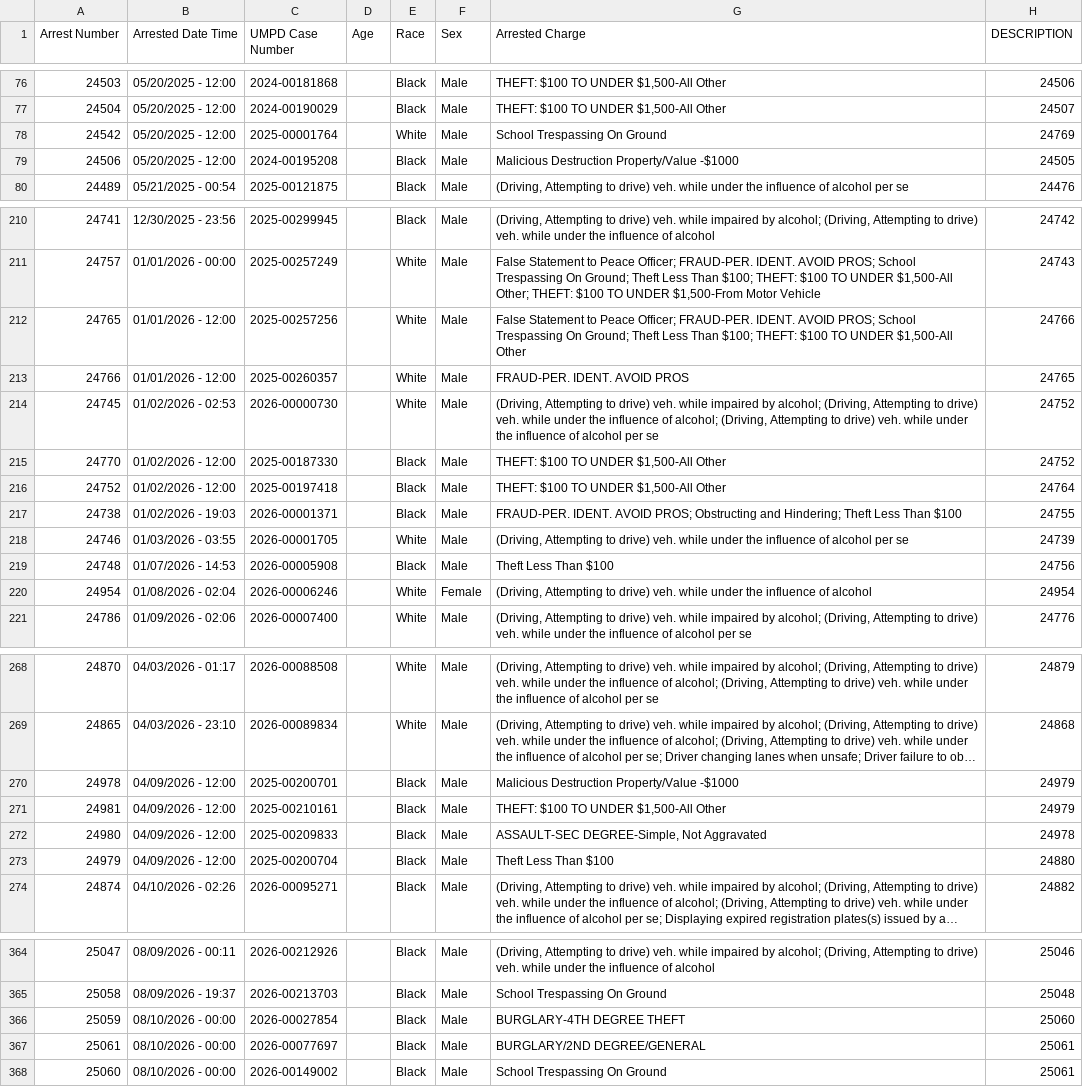
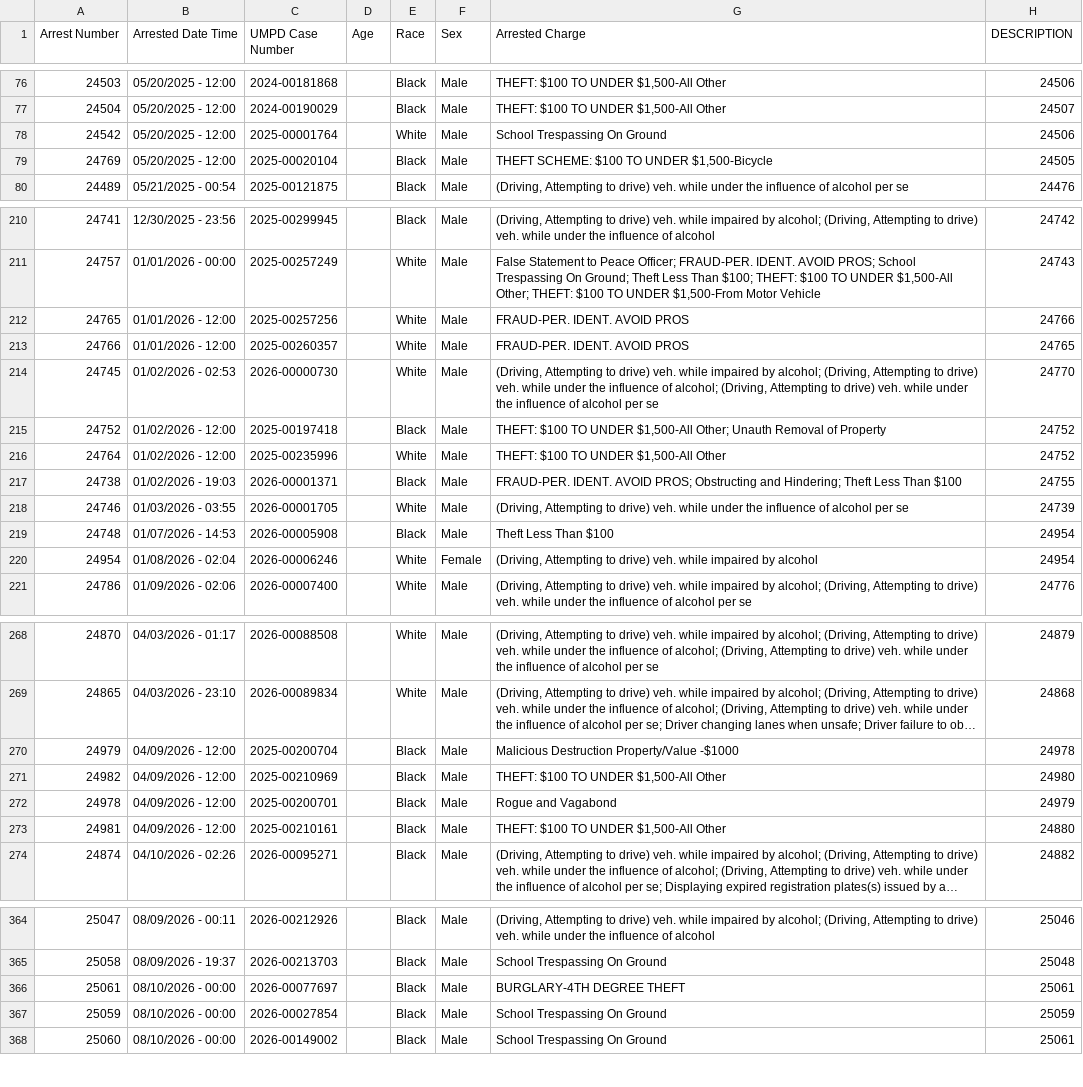
Before and after one commit to dwillis/umpd-logs, a CSV file: data/all-police-arrests.csv, drawn as a sheet; only a part is shown, gaps mark what is left out; long unchanged cells end in …; removed rows and columns are numbered as before the commit, all else as after; the diff covers the shown part only; the diff names each change by its address in the sheet, - before the commit and + after, or states it on an @@ line.

```diff
--- a/data/all-police-arrests.csv
+++ b/data/all-police-arrests.csv
-H78 (DESCRIPTION): 24769
+H78 (DESCRIPTION): 24506
@@ row 79 moved to row 403: 24506 @@
@@ row 404 moved to row 79: 24769 @@
-G212 (Arrested Charge): False Statement to Peace Officer; FRAUD-PER. IDENT. AVOID PROS; School Trespassing On Ground; Theft Less Than $100; THEFT: $100 TO UNDER $1,500-All Other
+G212 (Arrested Charge): FRAUD-PER. IDENT. AVOID PROS
-H214 (DESCRIPTION): 24752
+H214 (DESCRIPTION): 24770
@@ row 215 moved to row 404: 24770 @@
-G215 (Arrested Charge): …UNDER $1,500-All Other
+G215 (Arrested Charge): …UNDER $1,500-All Other; Unauth Removal of Property
-H215 (DESCRIPTION): 24764
+H215 (DESCRIPTION): 24752
@@ row 405 moved to row 216: 24764 @@
-H219 (DESCRIPTION): 24756
+H219 (DESCRIPTION): 24954
-G220 (Arrested Charge): …veh. while under the influence of alcohol
+G220 (Arrested Charge): …veh. while impaired by alcohol
+row 270: 24979 | 04/09/2026 - 12:00 | 2025-00200704 |  | Black | Male | Malicious Destruction Property/Value -$1000 | 24978
@@ row 408 moved to row 271: 24982 @@
-G272 (Arrested Charge): Malicious Destruction Property/Value -$1000
+G272 (Arrested Charge): Rogue and Vagabond
-H273 (DESCRIPTION): 24979
+H273 (DESCRIPTION): 24880
@@ row 272 moved to row 407: 24980 @@
-row 273: 24979 | 04/09/2026 - 12:00 | 2025-00200704 |  | Black | Male | Theft Less Than $100 | 24880
-row 366: 25059 | 08/10/2026 - 00:00 | 2026-00027854 |  | Black | Male | BURGLARY-4TH DEGREE THEFT | 25060
-G366 (Arrested Charge): BURGLARY/2ND DEGREE/GENERAL
+G366 (Arrested Charge): BURGLARY-4TH DEGREE THEFT
+row 367: 25059 | 08/10/2026 - 00:00 | 2026-00027854 |  | Black | Male | School Trespassing On Ground | 25059
```
Also changed, not shown: 5 added rows, 1 removed row, 10 moved rows and 11 edited cells elsewhere in this file, 3 other files.
